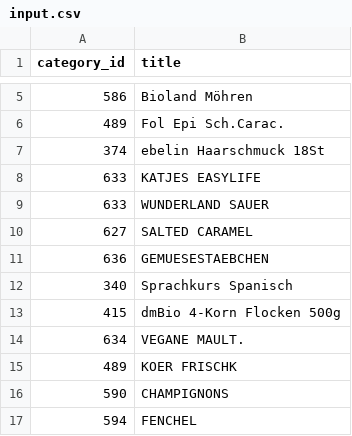
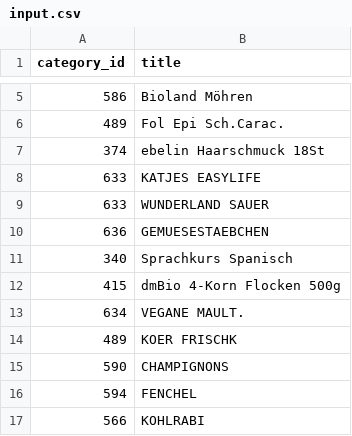
Before and after one commit to NikHeck/jev-benchmark, a CSV file: input.csv, drawn as a sheet; only a part is shown, gaps mark what is left out; the shorter side is filled out with more unchanged rows; the diff covers the shown part only.

```diff
--- a/input.csv
+++ b/input.csv
@@ -9,3 +9,2 @@ category_id,title
 633,WUNDERLAND SAUER
-627,SALTED CARAMEL
 636,GEMUESESTAEBCHEN
```
Also changed, not shown: 71 added rows elsewhere in this file.
